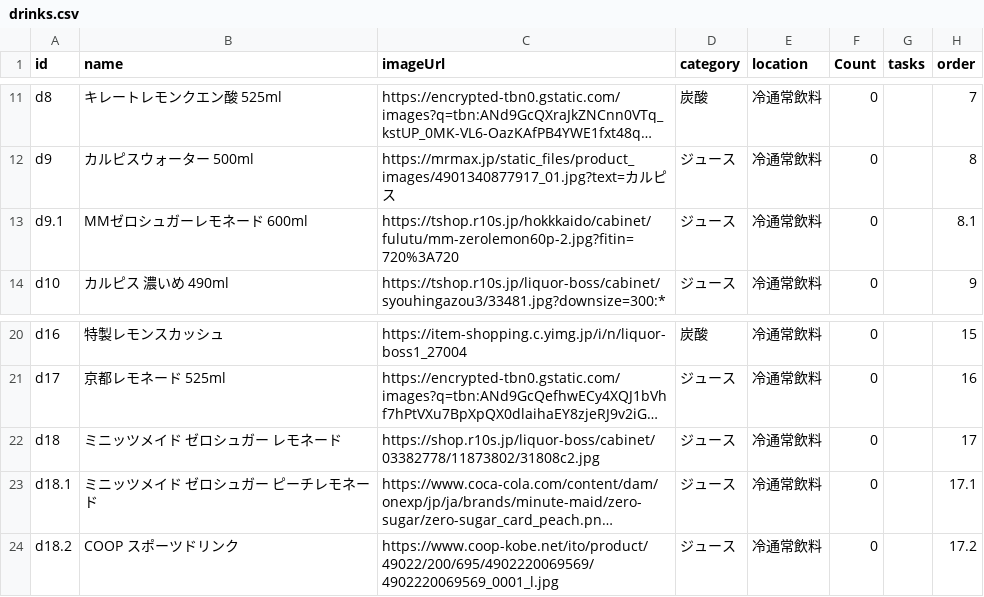
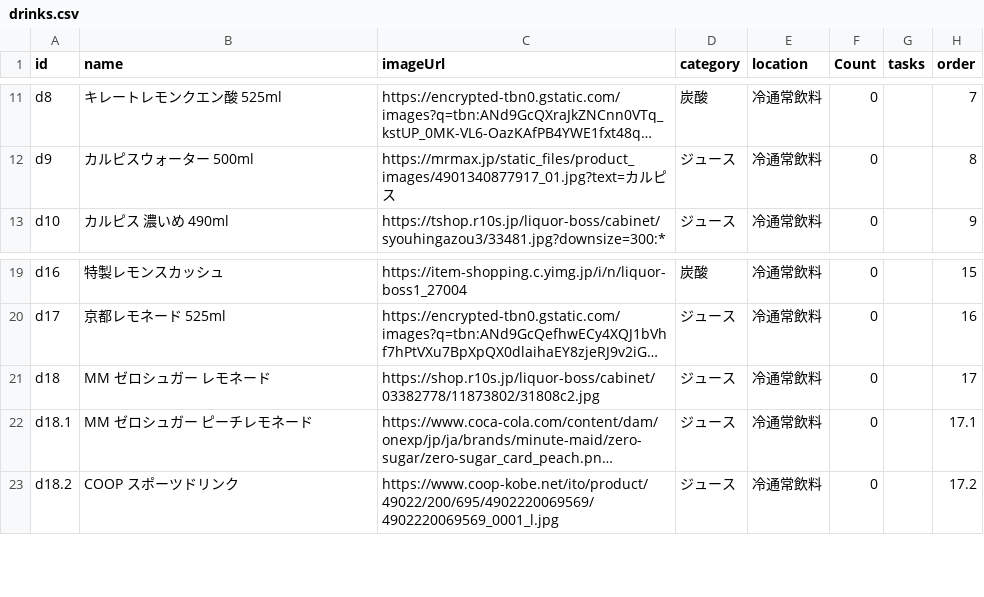
Before and after one commit to yupinz123/ShinadashiPro, a CSV file: drinks.csv, drawn as a sheet; only a part is shown, gaps mark what is left out; long unchanged cells end in …; removed rows and columns are numbered as before the commit, all else as after; the diff names each change by its address in the sheet, - before the commit and + after, or states it on an @@ line.

Commit message:
Add files via upload

```diff
--- a/drinks.csv
+++ b/drinks.csv
-row 13: d9.1 | MMゼロシュガーレモネード 600ml | https://tshop.r10s.jp/hokkkaido/cabinet/fulutu/mm-zerolemon60p-2.jpg?fitin=720%3A720 | ジュース | 冷通常飲料 | 0 |  | 8.1
-B21 (name): ミニッツメイド ゼロシュガー レモネード
+B21 (name): MM ゼロシュガー レモネード
-B22 (name): ミニッツメイド ゼロシュガー ピーチレモネード
+B22 (name): MM ゼロシュガー ピーチレモネード
```
